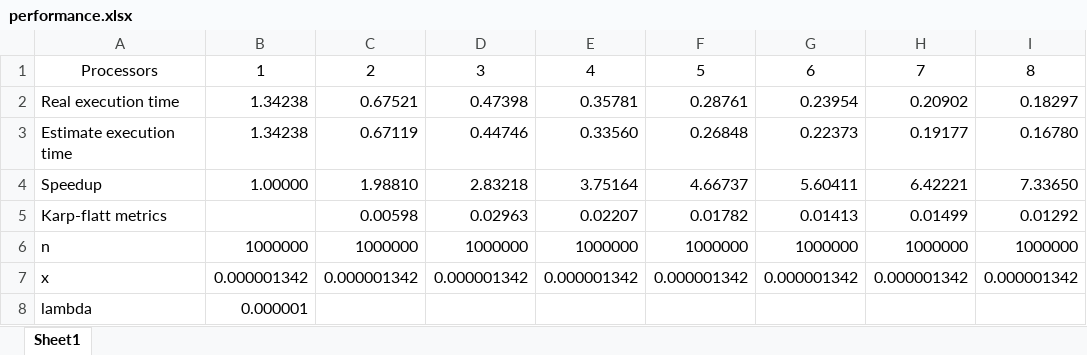
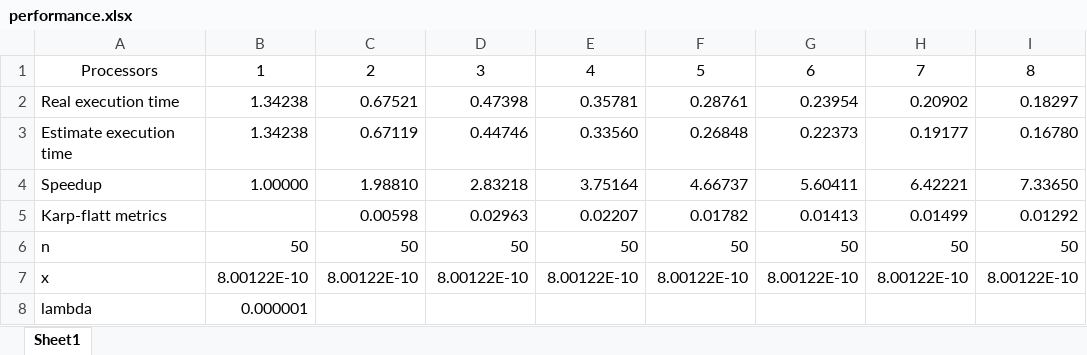
Before and after one commit to 551100kk/PPHW, an Excel workbook: Ch9/9.10/performance.xlsx, sheet Sheet1, drawn as a sheet; values as stored, in another font and other column widths than the file's, no borders; charts and pictures not drawn; the diff names each change by its address in the sheet, - before the commit and + after, or states it on an @@ line.

```diff
--- a/Ch9/9.10/performance.xlsx (sheet Sheet1)
+++ b/Ch9/9.10/performance.xlsx (sheet Sheet1)
-B6: 1000000
+B6: 50
-C6: 1000000
+C6: 50
-D6: 1000000
+D6: 50
-E6: 1000000
+E6: 50
-F6: 1000000
+F6: 50
-G6: 1000000
+G6: 50
-H6: 1000000
+H6: 50
-I6: 1000000
+I6: 50
-B7: 0.000001342
+B7: 8.00122E-10
-C7: 0.000001342
+C7: 8.00122E-10
-D7: 0.000001342
+D7: 8.00122E-10
-E7: 0.000001342
+E7: 8.00122E-10
-F7: 0.000001342
+F7: 8.00122E-10
-G7: 0.000001342
+G7: 8.00122E-10
-H7: 0.000001342
+H7: 8.00122E-10
-I7: 0.000001342
+I7: 8.00122E-10
```
Also changed, not shown: 1 other file.
